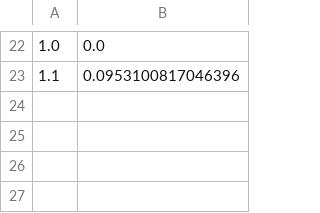
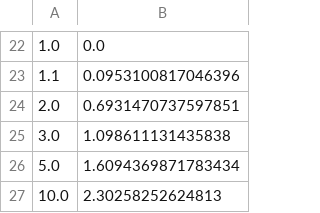
Before and after one commit to FooolyHARD/Testing-of-Software, a CSV file: src/main/resources/csv/LN_values.csv, drawn as a sheet; only a part is shown, gaps mark what is left out.

```diff
--- a/src/main/resources/csv/LN_values.csv
+++ b/src/main/resources/csv/LN_values.csv
@@ -23 +23,5 @@
 1.1,0.0953100817046396
+2.0,0.6931470737597851
+3.0,1.098611131435838
+5.0,1.6094369871783434
+10.0,2.30258252624813
```
Also changed, not shown: src/main/resources/csv/LOG2_values.csv, src/main/resources/csv/LOG3_values.csv, 7 other files.
